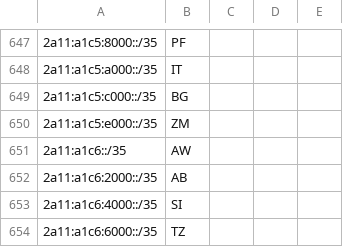
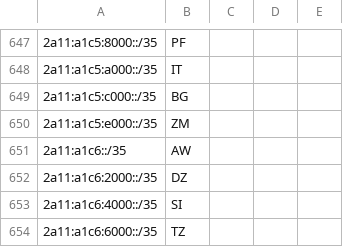
Before and after one commit to Regltddef/geo, a CSV file: geofeed.csv, drawn as a sheet; only a part is shown, gaps mark what is left out.

Commit message:
Update geofeed.csv

```diff
--- a/geofeed.csv
+++ b/geofeed.csv
@@ -651,3 +651,3 @@
 2a11:a1c6::/35,AW,,,
-2a11:a1c6:2000::/35,AB,,,
+2a11:a1c6:2000::/35,DZ,,,
 2a11:a1c6:4000::/35,SI,,,
```
